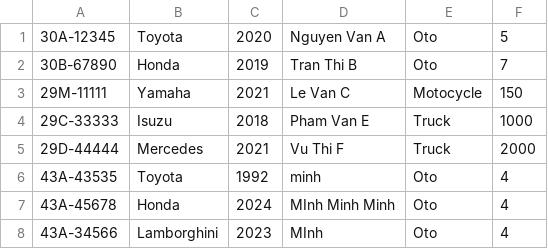
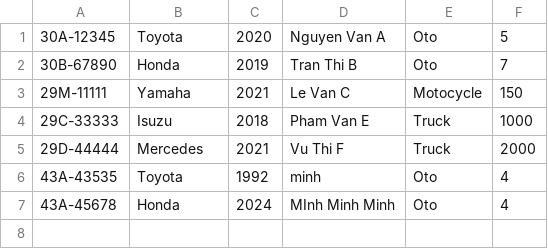
Before and after one commit to Minh18051991/Module_2, a CSV file: out/production/Module 2/transport_management/repository/Vehicles.csv, drawn as a sheet.

```diff
--- a/out/production/Module 2/transport_management/repository/Vehicles.csv
+++ b/out/production/Module 2/transport_management/repository/Vehicles.csv
@@ -7,2 +7 @@
 43A-45678,Honda,2024,MInh Minh Minh,Oto,4
-43A-34566,Lamborghini,2023,MInh,Oto,4
```
Also changed, not shown: 41 other files.
